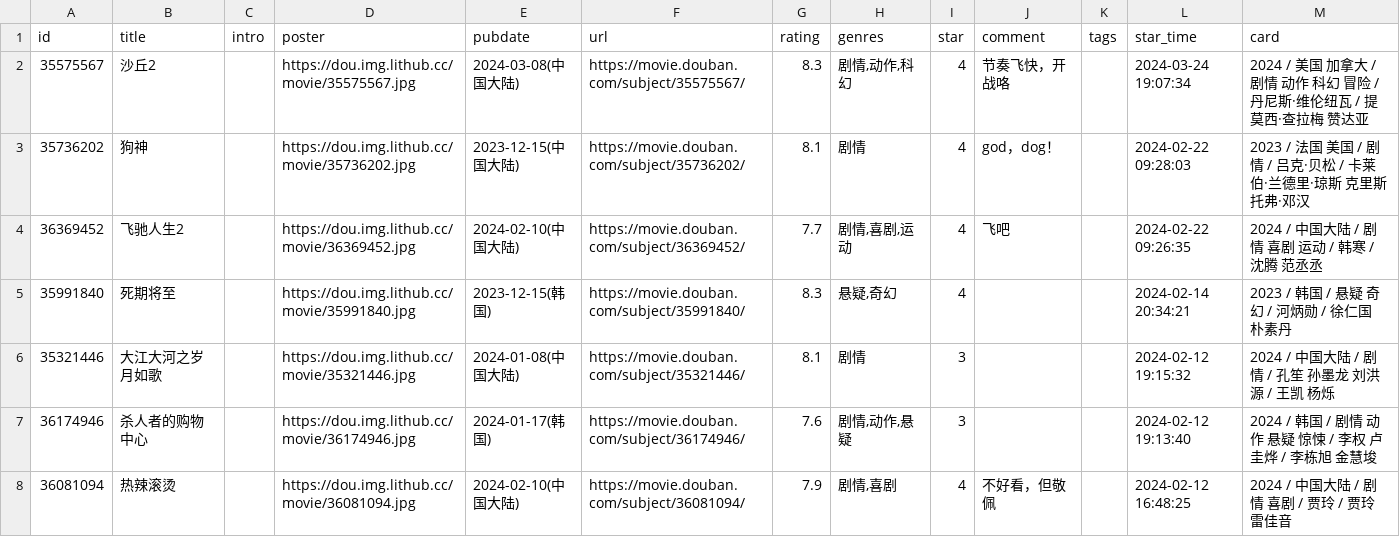
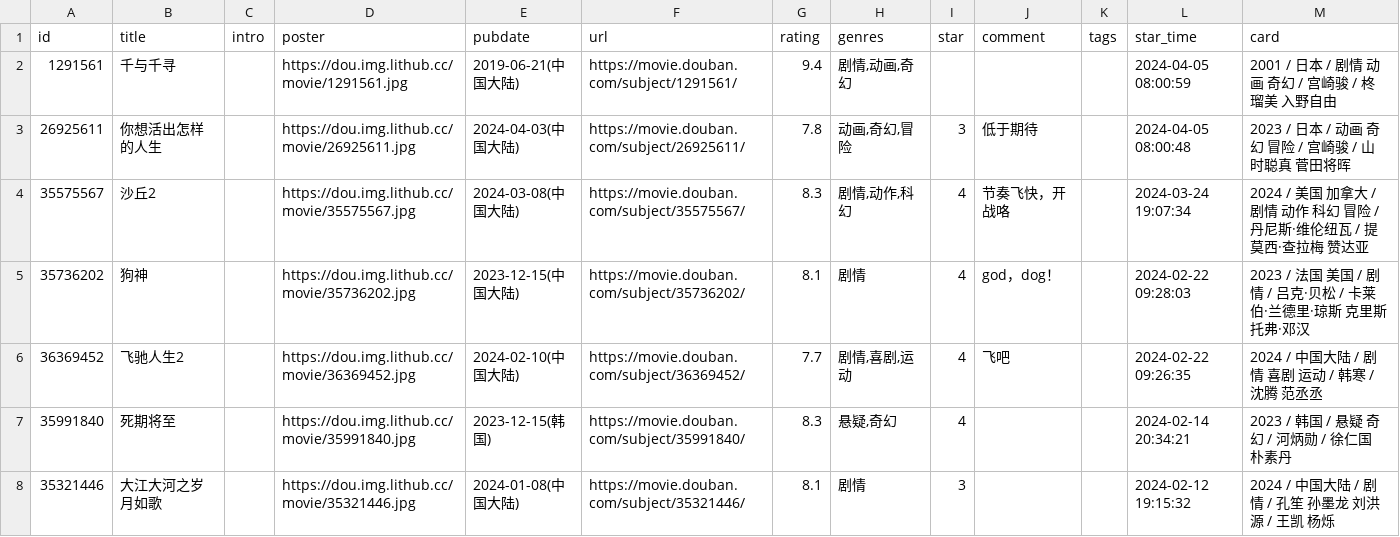
Before and after one commit to blue-isle/home, a CSV file: data/douban/movie.csv, drawn as a sheet; only a part is shown; the shorter side is filled out with more unchanged rows; the diff names each change by its address in the sheet, - before the commit and + after, or states it on an @@ line.

Commit message:
chore: update douban data

```diff
--- a/data/douban/movie.csv
+++ b/data/douban/movie.csv
+row 2: 1291561 | 千与千寻 |  | https://dou.img.lithub.cc/movie/1291561.jpg | 2019-06-21(中国大陆) | https://movie.douban.com/subject/1291561/ | 9.4 | 剧情,动画,奇幻 |  |  |  | 2024-04-05 08:00:59 | 2001 / 日本 / 剧情 动画 奇幻 / 宫崎骏 / 柊瑠美 入野自由
+row 3: 26925611 | 你想活出怎样的人生 |  | https://dou.img.lithub.cc/movie/26925611.jpg | 2024-04-03(中国大陆) | https://movie.douban.com/subject/26925611/ | 7.8 | 动画,奇幻,冒险 | 3 | 低于期待 |  | 2024-04-05 08:00:48 | 2023 / 日本 / 动画 奇幻 冒险 / 宫崎骏 / 山时聪真 菅田将晖
```
